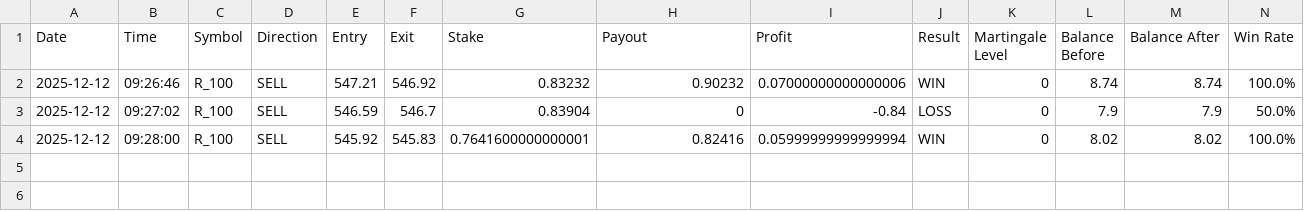
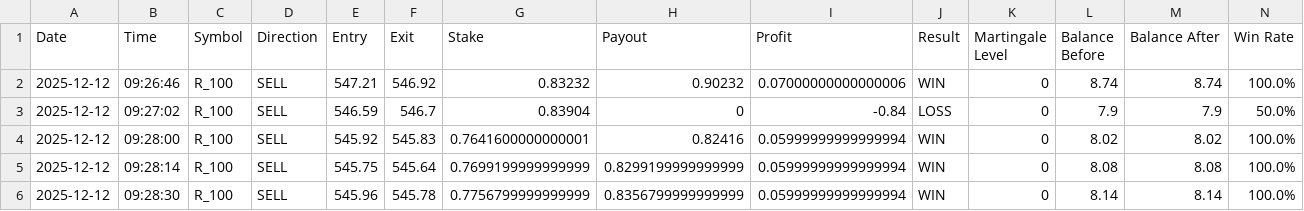
Before and after one commit to Dzakiart19/v0-trading-bot-deriv, a CSV file: logs/trades_20251212.csv, drawn as a sheet; only a part is shown; rows hold the shown columns only; the diff names each change by its address in the sheet, - before the commit and + after, or states it on an @@ line.

```diff
--- a/logs/trades_20251212.csv
+++ b/logs/trades_20251212.csv
+row 5: 2025-12-12 | 09:28:14 | R_100 | SELL | 545.75 | 545.64 | 0.7699199999999999 | 0.8299199999999999 | 0.05999999999999994 | WIN | 0 | 8.08 | 8.08 | 100.0%
+row 6: 2025-12-12 | 09:28:30 | R_100 | SELL | 545.96 | 545.78 | 0.7756799999999999 | 0.8356799999999999 | 0.05999999999999994 | WIN | 0 | 8.14 | 8.14 | 100.0%
```
Also changed, not shown: 2 other files.
